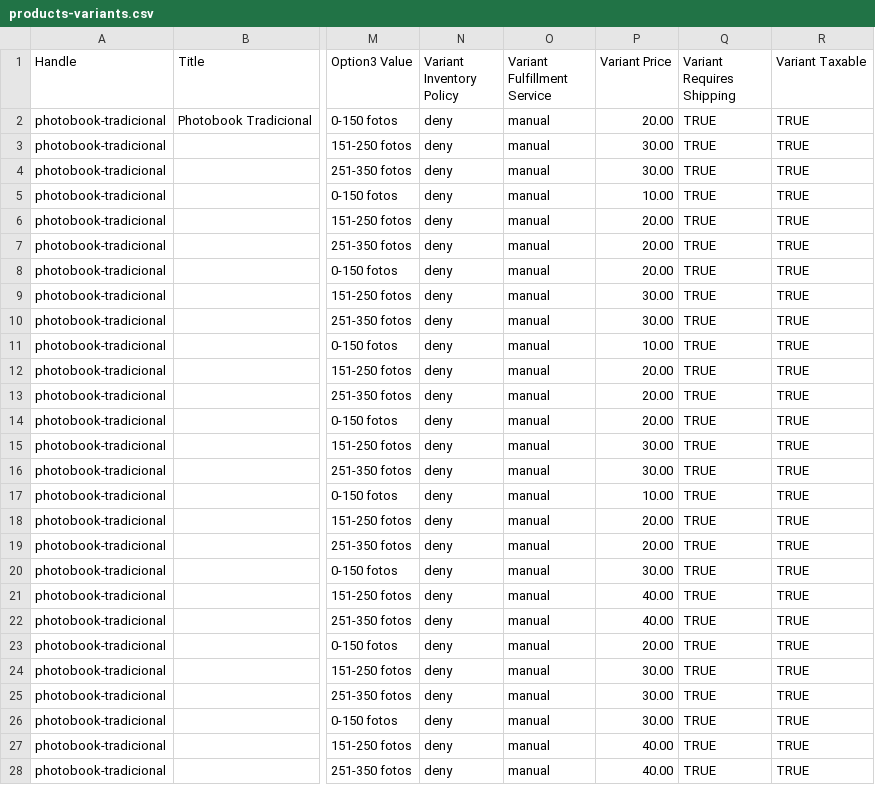
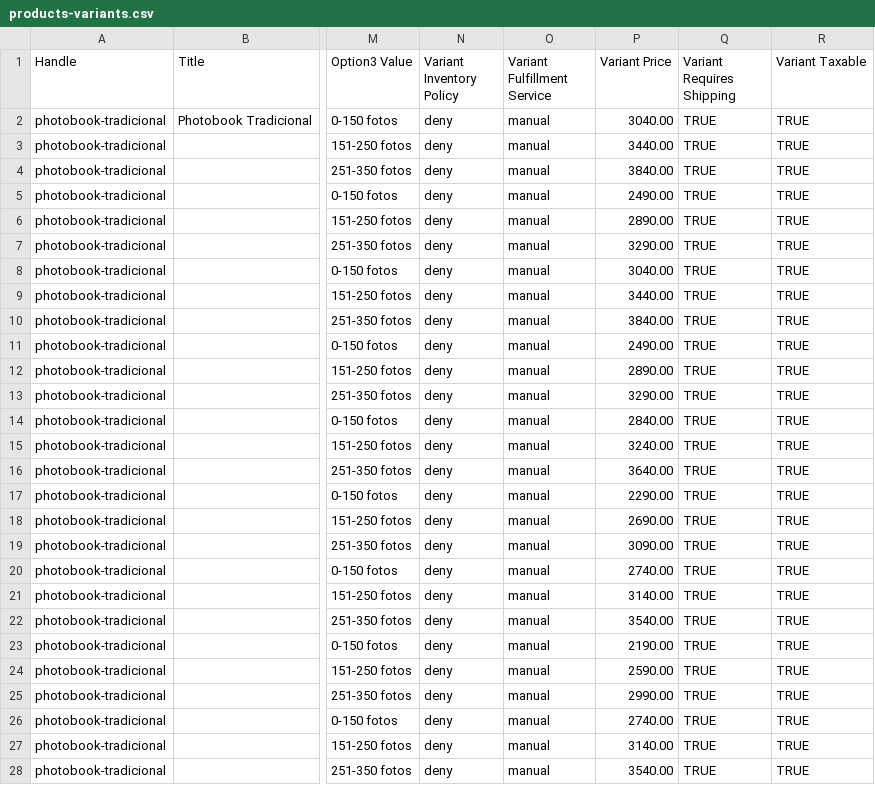
Before and after one commit to rainvodev/onpaper-shopify, a CSV file: _import/products-variants.csv, drawn as a sheet; only a part is shown, gaps mark what is left out; the diff covers the shown part only; the diff names each change by its address in the sheet, - before the commit and + after, or states it on an @@ line.

```diff
--- a/_import/products-variants.csv
+++ b/_import/products-variants.csv
-P2 (Variant Price): 20.00
+P2 (Variant Price): 3040.00
-P3 (Variant Price): 30.00
+P3 (Variant Price): 3440.00
-P4 (Variant Price): 30.00
+P4 (Variant Price): 3840.00
-P5 (Variant Price): 10.00
+P5 (Variant Price): 2490.00
-P6 (Variant Price): 20.00
+P6 (Variant Price): 2890.00
-P7 (Variant Price): 20.00
+P7 (Variant Price): 3290.00
-P8 (Variant Price): 20.00
+P8 (Variant Price): 3040.00
-P9 (Variant Price): 30.00
+P9 (Variant Price): 3440.00
-P10 (Variant Price): 30.00
+P10 (Variant Price): 3840.00
-P11 (Variant Price): 10.00
+P11 (Variant Price): 2490.00
-P12 (Variant Price): 20.00
+P12 (Variant Price): 2890.00
-P13 (Variant Price): 20.00
+P13 (Variant Price): 3290.00
-P14 (Variant Price): 20.00
+P14 (Variant Price): 2840.00
-P15 (Variant Price): 30.00
+P15 (Variant Price): 3240.00
-P16 (Variant Price): 30.00
+P16 (Variant Price): 3640.00
-P17 (Variant Price): 10.00
+P17 (Variant Price): 2290.00
-P18 (Variant Price): 20.00
+P18 (Variant Price): 2690.00
-P19 (Variant Price): 20.00
+P19 (Variant Price): 3090.00
-P20 (Variant Price): 30.00
+P20 (Variant Price): 2740.00
-P21 (Variant Price): 40.00
+P21 (Variant Price): 3140.00
-P22 (Variant Price): 40.00
+P22 (Variant Price): 3540.00
-P23 (Variant Price): 20.00
+P23 (Variant Price): 2190.00
-P24 (Variant Price): 30.00
+P24 (Variant Price): 2590.00
-P25 (Variant Price): 30.00
+P25 (Variant Price): 2990.00
-P26 (Variant Price): 30.00
+P26 (Variant Price): 2740.00
-P27 (Variant Price): 40.00
+P27 (Variant Price): 3140.00
-P28 (Variant Price): 40.00
+P28 (Variant Price): 3540.00
```
Also changed, not shown: 65 edited cells elsewhere in this file, 1 other file.
